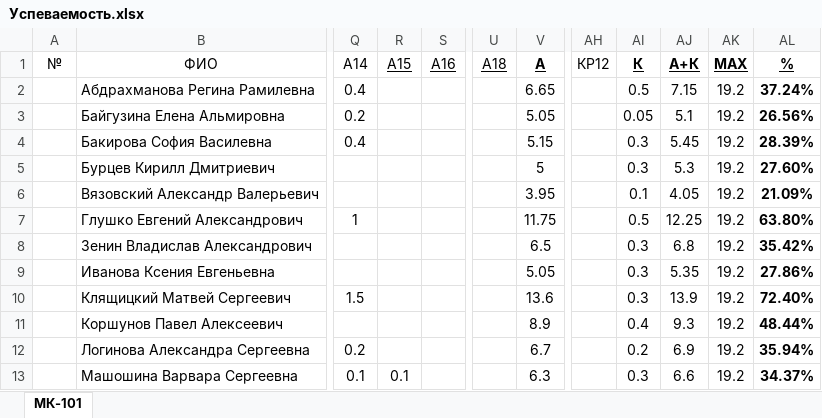
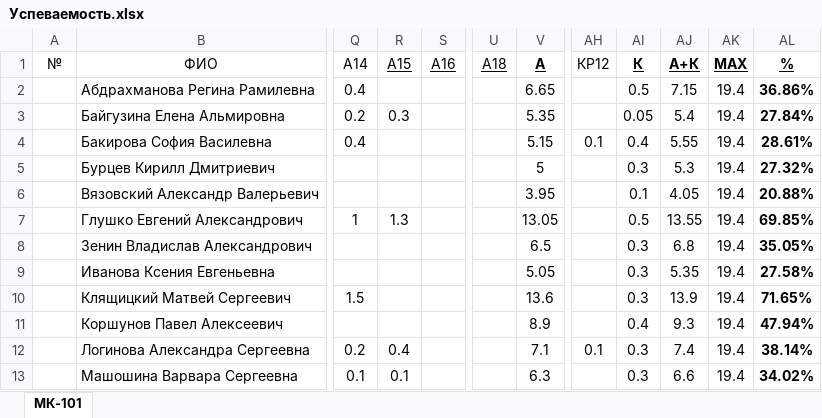
Before and after one commit to DorofeevKonstantin/1, an Excel workbook: Успеваемость.xlsx, sheet МК-101, drawn as a sheet; only a part is shown, gaps mark what is left out; values as stored, in another font and other column widths than the file's, no borders; the diff covers the shown part only; the diff names each change by its address in the sheet, - before the commit and + after, or states it on an @@ line.

```diff
--- a/Успеваемость.xlsx (sheet МК-101)
+++ b/Успеваемость.xlsx (sheet МК-101)
-AK2:AK13 (MAX): 19.2
+AK2:AK13 (MAX): 19.4
-AL2 (%): 37.24%
+AL2 (%): 36.86%
-R3 (А15): (empty)
+R3 (А15): 0.3
-V3 (А): 5.05
+V3 (А): 5.35
-AJ3 (А+К): 5.1
+AJ3 (А+К): 5.4
-AL3 (%): 26.56%
+AL3 (%): 27.84%
-AH4 (КР12): (empty)
+AH4 (КР12): 0.1
-AI4 (К): 0.3
+AI4 (К): 0.4
-AJ4 (А+К): 5.45
+AJ4 (А+К): 5.55
-AL4 (%): 28.39%
+AL4 (%): 28.61%
-AL5 (%): 27.60%
+AL5 (%): 27.32%
-AL6 (%): 21.09%
+AL6 (%): 20.88%
-R7 (А15): (empty)
+R7 (А15): 1.3
-V7 (А): 11.75
+V7 (А): 13.05
-AJ7 (А+К): 12.25
+AJ7 (А+К): 13.55
-AL7 (%): 63.80%
+AL7 (%): 69.85%
-AL8 (%): 35.42%
+AL8 (%): 35.05%
-AL9 (%): 27.86%
+AL9 (%): 27.58%
-AL10 (%): 72.40%
+AL10 (%): 71.65%
-AL11 (%): 48.44%
+AL11 (%): 47.94%
-R12 (А15): (empty)
+R12 (А15): 0.4
-V12 (А): 6.7
+V12 (А): 7.1
-AH12 (КР12): (empty)
+AH12 (КР12): 0.1
-AI12 (К): 0.2
+AI12 (К): 0.3
-AJ12 (А+К): 6.9
+AJ12 (А+К): 7.4
-AL12 (%): 35.94%
+AL12 (%): 38.14%
-AL13 (%): 34.37%
+AL13 (%): 34.02%
```
Also changed, not shown: 88 edited cells elsewhere in this sheet, 2 other files.
